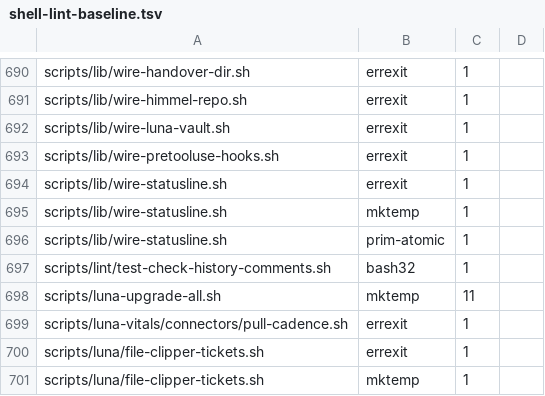
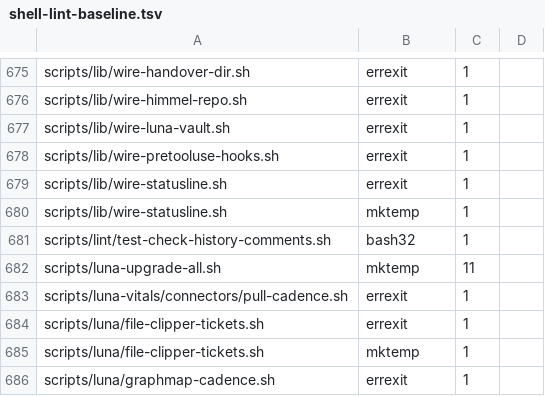
Before and after one commit to yotamleo-org/Himmel, a TSV file: scripts/lint/shell-lint-baseline.tsv, drawn as a sheet; only a part is shown, gaps mark what is left out; the shorter side is filled out with more unchanged rows; the diff covers the shown part only; the diff names each change by its address in the sheet, - before the commit and + after, or states it on an @@ line.

```diff
--- a/scripts/lint/shell-lint-baseline.tsv
+++ b/scripts/lint/shell-lint-baseline.tsv
-row 696: scripts/lib/wire-statusline.sh | prim-atomic | 1
```
Also changed, not shown: 15 removed rows elsewhere in this file, 12 other files.
